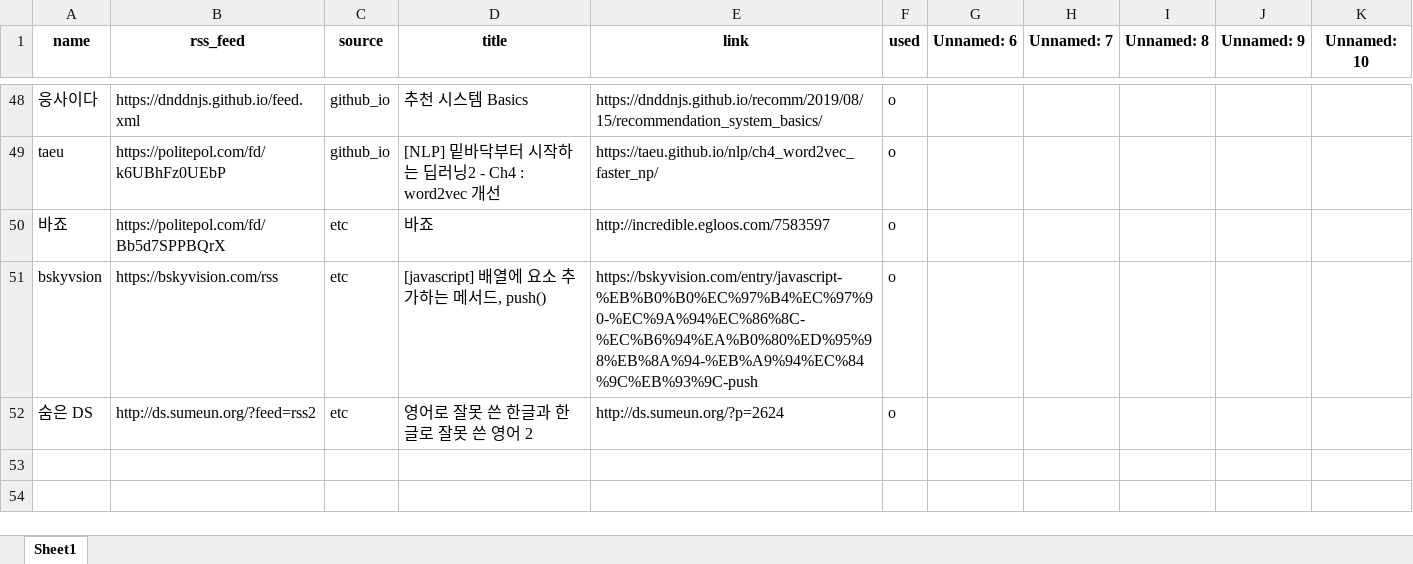
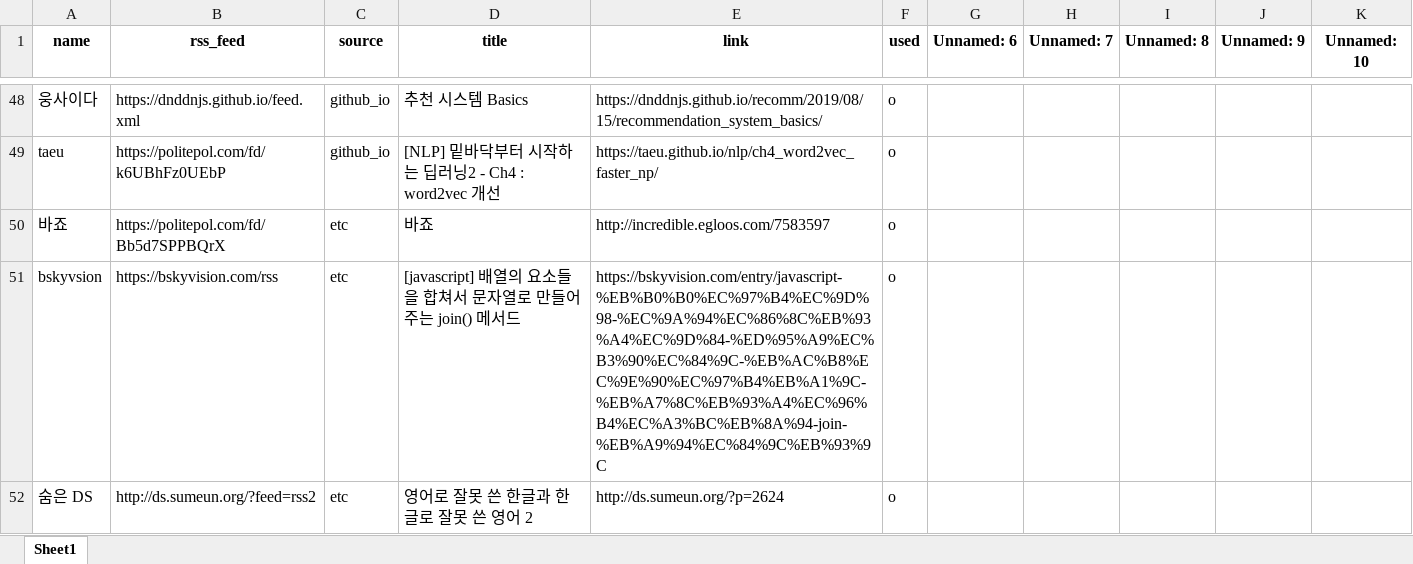
Before and after one commit to ainsuotain/today-mlblog-bot, an Excel workbook: Blogs_used_list.xlsx, sheet Sheet1, drawn as a sheet; only a part is shown, gaps mark what is left out; values as stored, in another font and other column widths than the file's, no borders; the diff names each change by its address in the sheet, - before the commit and + after, or states it on an @@ line.

Commit message:
Auto - Update data with bot!

```diff
--- a/Blogs_used_list.xlsx (sheet Sheet1)
+++ b/Blogs_used_list.xlsx (sheet Sheet1)
-D51 (title): [javascript] 배열에 요소 추가하는 메서드, push()
+D51 (title): [javascript] 배열의 요소들을 합쳐서 문자열로 만들어주는 join() 메서드
-E51 (link): https://bskyvision.com/entry/javascript-%EB%B0%B0%EC%97%B4%EC%97%90-%EC%9A%94%EC%86%8C-%EC%B6%94%EA%B0%80%ED%95%98%EB%8A%94-%EB%A9%94%EC%84%9C%EB%93%9C-push
+E51 (link): https://bskyvision.com/entry/javascript-%EB%B0%B0%EC%97%B4%EC%9D%98-%EC%9A%94%EC%86%8C%EB%93%A4%EC%9D%84-%ED%95%A9%EC%B3%90%EC%84%9C-%EB%AC%B8%EC%9E%90%EC%97%B4%EB%A1%9C-%EB%A7%8C%EB%93%A4%EC%96%B4%EC%A3%BC%EB%8A%94-join-%EB%A9%94%EC%84%9C%EB%93%9C
```
Also changed, not shown: 1 other file.
